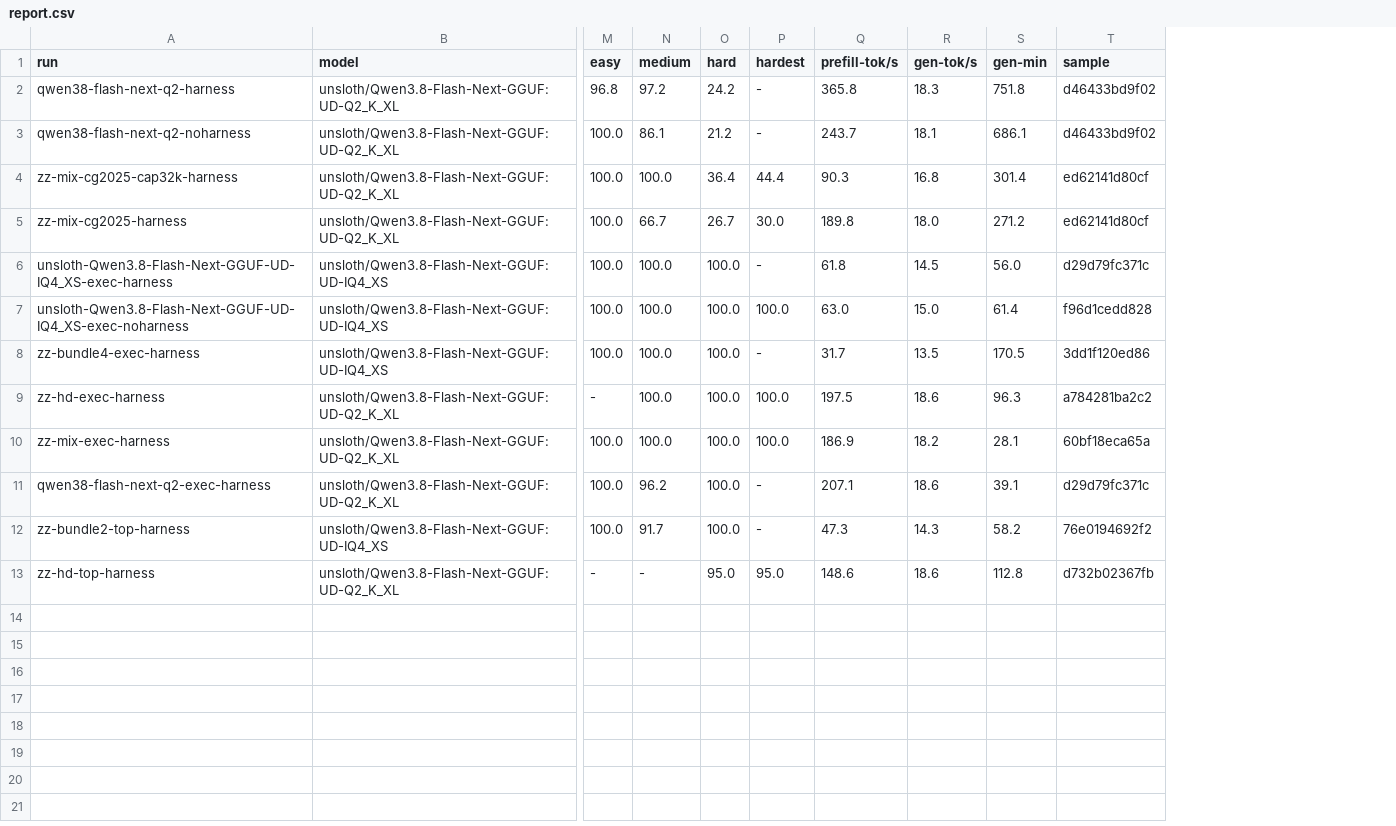
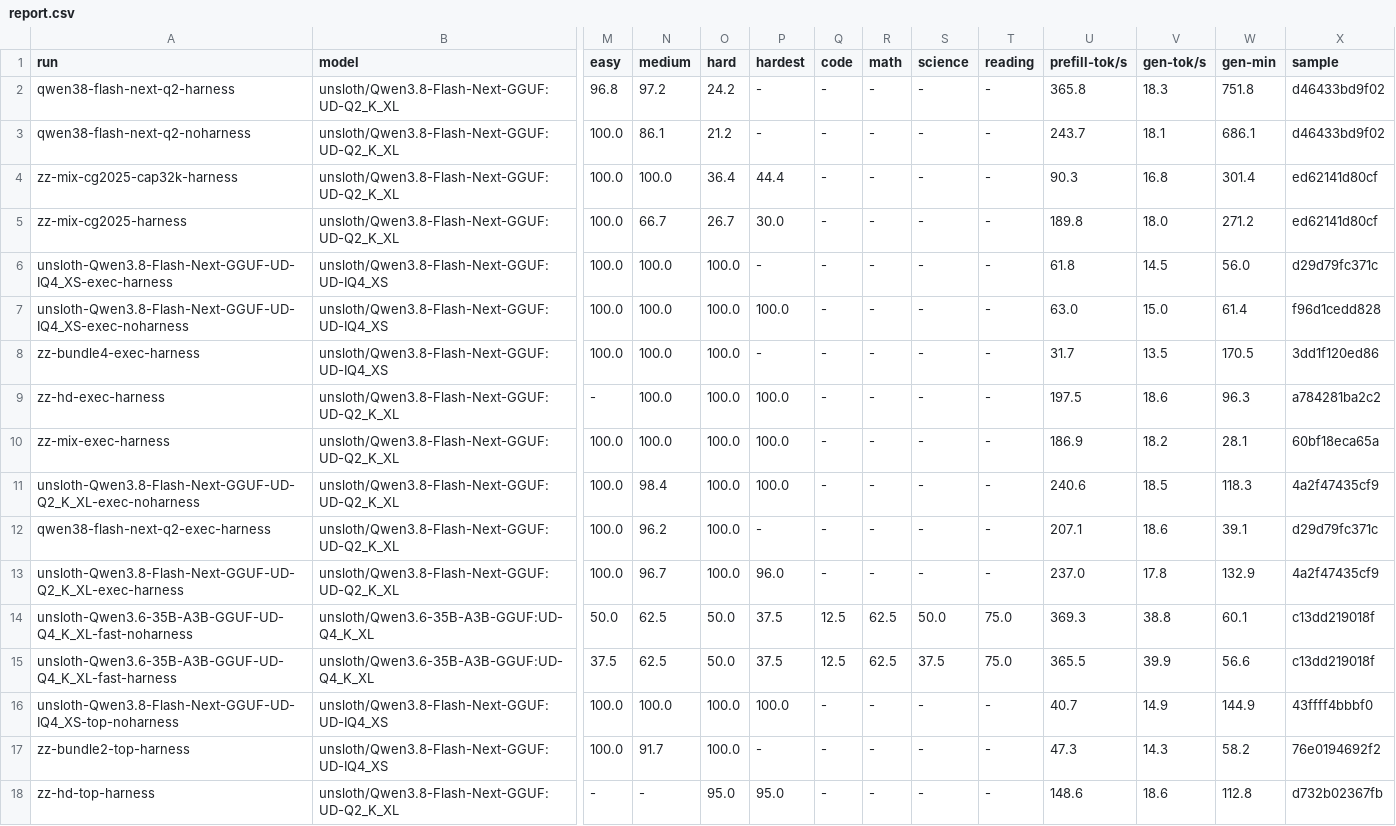
Before and after one commit to RallardM/LiveCodeBench, a CSV file: bench/report.csv, drawn as a sheet; only a part is shown, gaps mark what is left out; rows hold the shown columns only; the diff names each change by its address in the sheet, - before the commit and + after, or states it on an @@ line.

```diff
--- a/bench/report.csv
+++ b/bench/report.csv
+column Q (code), rows 2-10: all -; row 12: -; rows 17-18: - | -
+column R (math), rows 2-10: all -; row 12: -; rows 17-18: - | -
+column S (science), rows 2-10: all -; row 12: -; rows 17-18: - | -
+column T (reading), rows 2-10: all -; row 12: -; rows 17-18: - | -
+row 11: unsloth-Qwen3.8-Flash-Next-GGUF-UD-Q2_K_XL-exec-noharness | unsloth/Qwen3.8-Flash-Next-GGUF:UD-Q2_K_XL | 100.0 | 98.4 | 100.0 | 100.0 | - | - | - | - | 240.6 | 18.5 | 118.3 | 4a2f47435cf9
+row 13: unsloth-Qwen3.8-Flash-Next-GGUF-UD-Q2_K_XL-exec-harness | unsloth/Qwen3.8-Flash-Next-GGUF:UD-Q2_K_XL | 100.0 | 96.7 | 100.0 | 96.0 | - | - | - | - | 237.0 | 17.8 | 132.9 | 4a2f47435cf9
+row 14: unsloth-Qwen3.6-35B-A3B-GGUF-UD-Q4_K_XL-fast-noharness | unsloth/Qwen3.6-35B-A3B-GGUF:UD-Q4_K_XL | 50.0 | 62.5 | 50.0 | 37.5 | 12.5 | 62.5 | 50.0 | 75.0 | 369.3 | 38.8 | 60.1 | c13dd219018f
+row 15: unsloth-Qwen3.6-35B-A3B-GGUF-UD-Q4_K_XL-fast-harness | unsloth/Qwen3.6-35B-A3B-GGUF:UD-Q4_K_XL | 37.5 | 62.5 | 50.0 | 37.5 | 12.5 | 62.5 | 37.5 | 75.0 | 365.5 | 39.9 | 56.6 | c13dd219018f
+row 16: unsloth-Qwen3.8-Flash-Next-GGUF-UD-IQ4_XS-top-noharness | unsloth/Qwen3.8-Flash-Next-GGUF:UD-IQ4_XS | 100.0 | 100.0 | 100.0 | 100.0 | - | - | - | - | 40.7 | 14.9 | 144.9 | 43ffff4bbbf0
```
Also changed, not shown: 53 other files.
